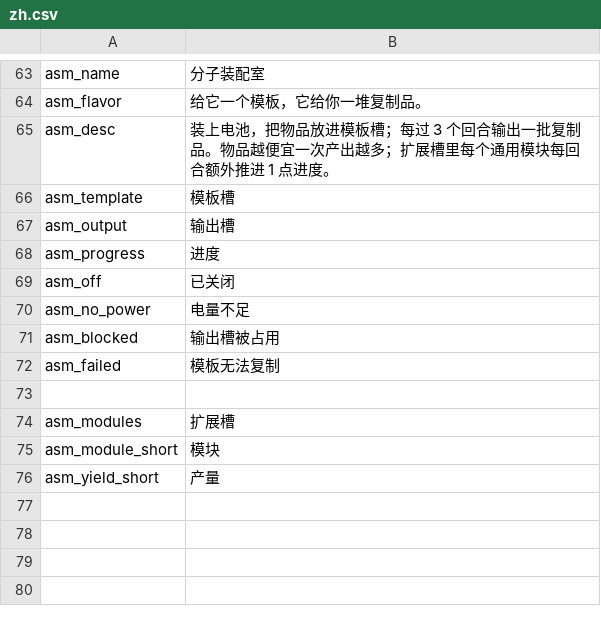
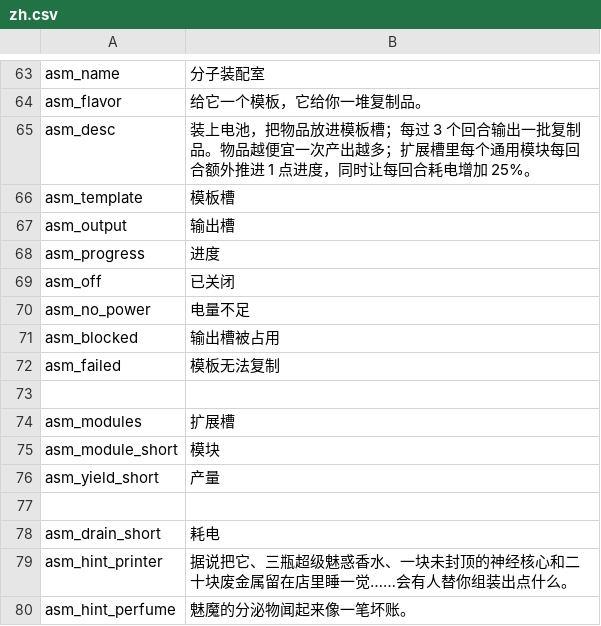
Before and after one commit to Cs2Cr2O7/Probability, a CSV file: src/Probability/Localization/zh.csv, drawn as a sheet; only a part is shown, gaps mark what is left out.

Commit message:
Gate the assembler behind a nightly ritual and scale its battery drain
Replace the debug purchase with a ritual that consumes a printer, three charm
perfumes, an uncapped neural core and twenty scrap metal overnight, and hint it
in the printer and perfume tooltips. Battery drain is now a share of the
battery's maximum charge: 25% per processing turn, plus 25% per module.

```diff
--- a/src/Probability/Localization/zh.csv
+++ b/src/Probability/Localization/zh.csv
@@ -64,3 +64,3 @@ asm_name,分子装配室
 asm_flavor,给它一个模板，它给你一堆复制品。
-asm_desc,装上电池，把物品放进模板槽；每过 3 个回合输出一批复制品。物品越便宜一次产出越多；扩展槽里每个通用模块每回合额外推进 1 点进度。
+asm_desc,装上电池，把物品放进模板槽；每过 3 个回合输出一批复制品。物品越便宜一次产出越多；扩展槽里每个通用模块每回合额外推进 1 点进度，同时让每回合耗电增加 25%。
 asm_template,模板槽
@@ -76 +76,5 @@ asm_module_short,模块
 asm_yield_short,产量
+
+asm_drain_short,耗电
+asm_hint_printer,据说把它、三瓶超级魅惑香水、一块未封顶的神经核心和二十块废金属留在店里睡一觉……会有人替你组装出点什么。
+asm_hint_perfume,魅魔的分泌物闻起来像一笔坏账。
```
Also changed, not shown: src/Probability/Localization/en.csv, 5 other files.
